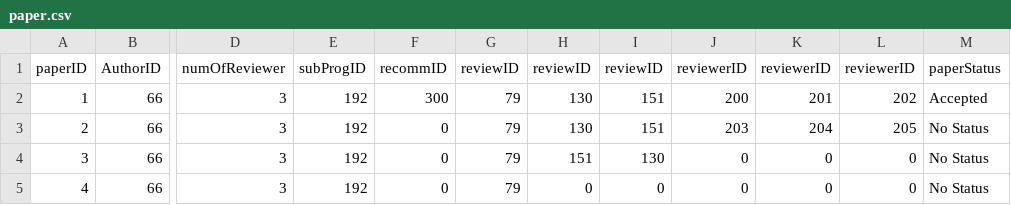
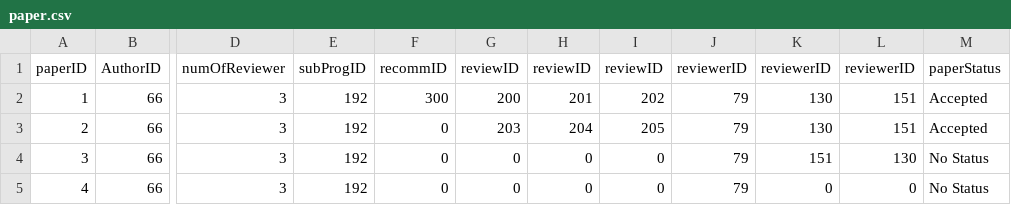
Before and after one commit to mhswelam/ConferenceManagerProject, a CSV file: files/paper.csv, drawn as a sheet; only a part is shown, gaps mark what is left out; the diff names each change by its address in the sheet, - before the commit and + after, or states it on an @@ line.

```diff
--- a/files/paper.csv
+++ b/files/paper.csv
-G2: 79
+G2: 200
-H2: 130
+H2: 201
-I2: 151
+I2: 202
-J2: 200
+J2: 79
-K2: 201
+K2: 130
-L2: 202
+L2: 151
-G3: 79
+G3: 203
-H3: 130
+H3: 204
-I3: 151
+I3: 205
-J3: 203
+J3: 79
-K3: 204
+K3: 130
-L3: 205
+L3: 151
-M3: No Status
+M3: Accepted
-G4:G5: 79
+G4:G5: 0
-H4: 151
+H4: 0
-I4: 130
+I4: 0
-J4:J5: 0
+J4:J5: 79
-K4: 0
+K4: 151
-L4: 0
+L4: 130
```
Also changed, not shown: files/reviews.csv, 7 other files.
